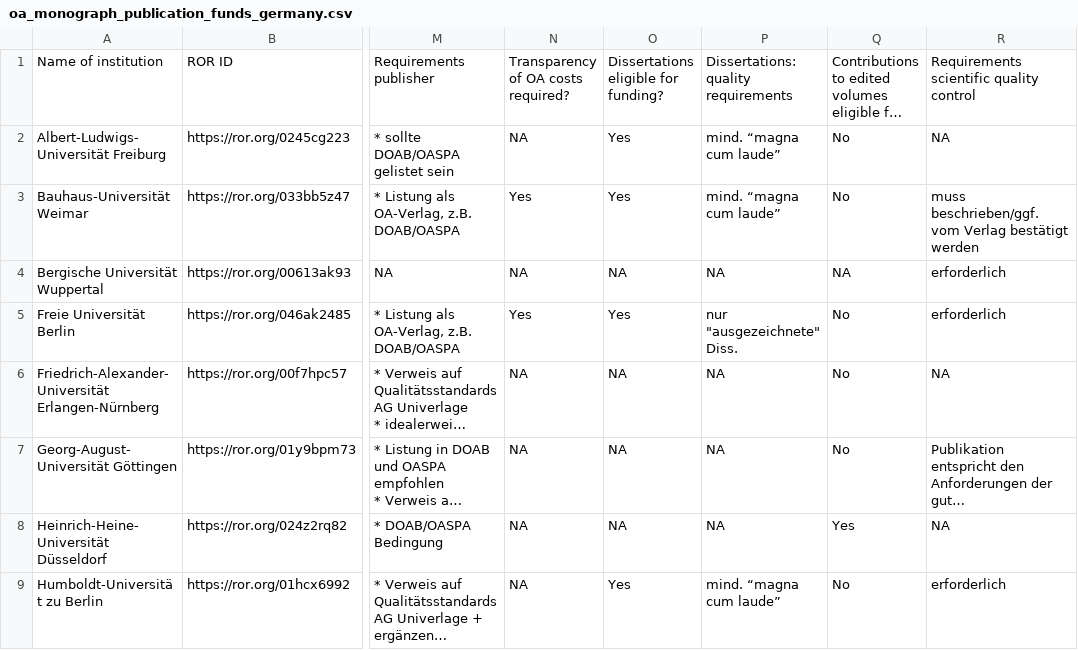
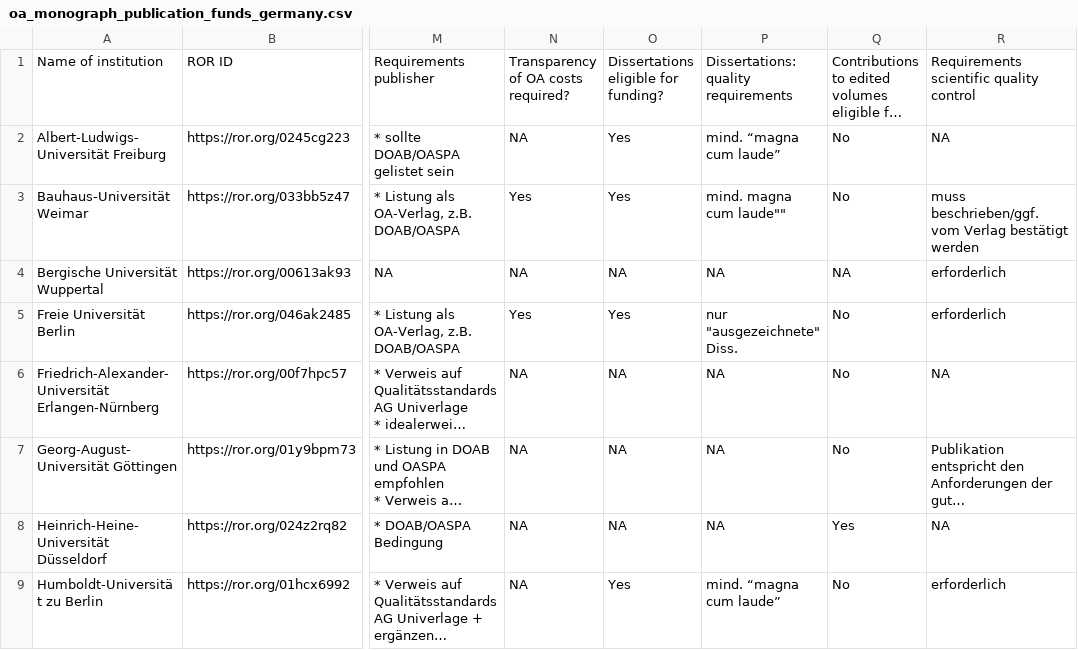
Before and after one commit to VuK-OA-BB/oa_books_publicationfunds_ger, a CSV file: oa_monograph_publication_funds_germany.csv, drawn as a sheet; only a part is shown, gaps mark what is left out; long unchanged cells end in …; the diff names each change by its address in the sheet, - before the commit and + after, or states it on an @@ line.

Commit message:
Update oa_monograph_publication_funds_germany.csv

```diff
--- a/oa_monograph_publication_funds_germany.csv
+++ b/oa_monograph_publication_funds_germany.csv
-P3: mind. “magna cum laude”
+P3: mind. magna cum laude""
```
